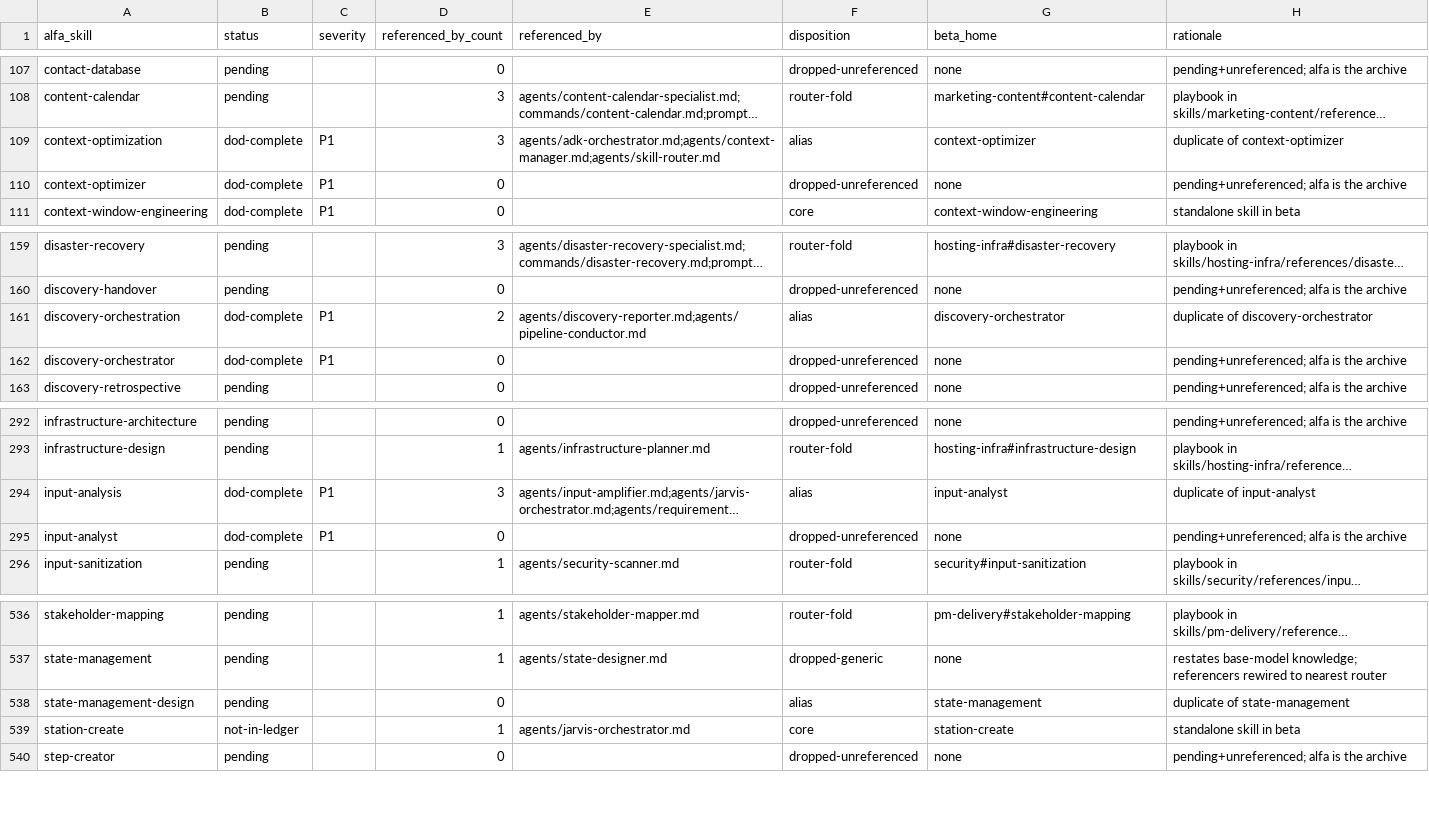
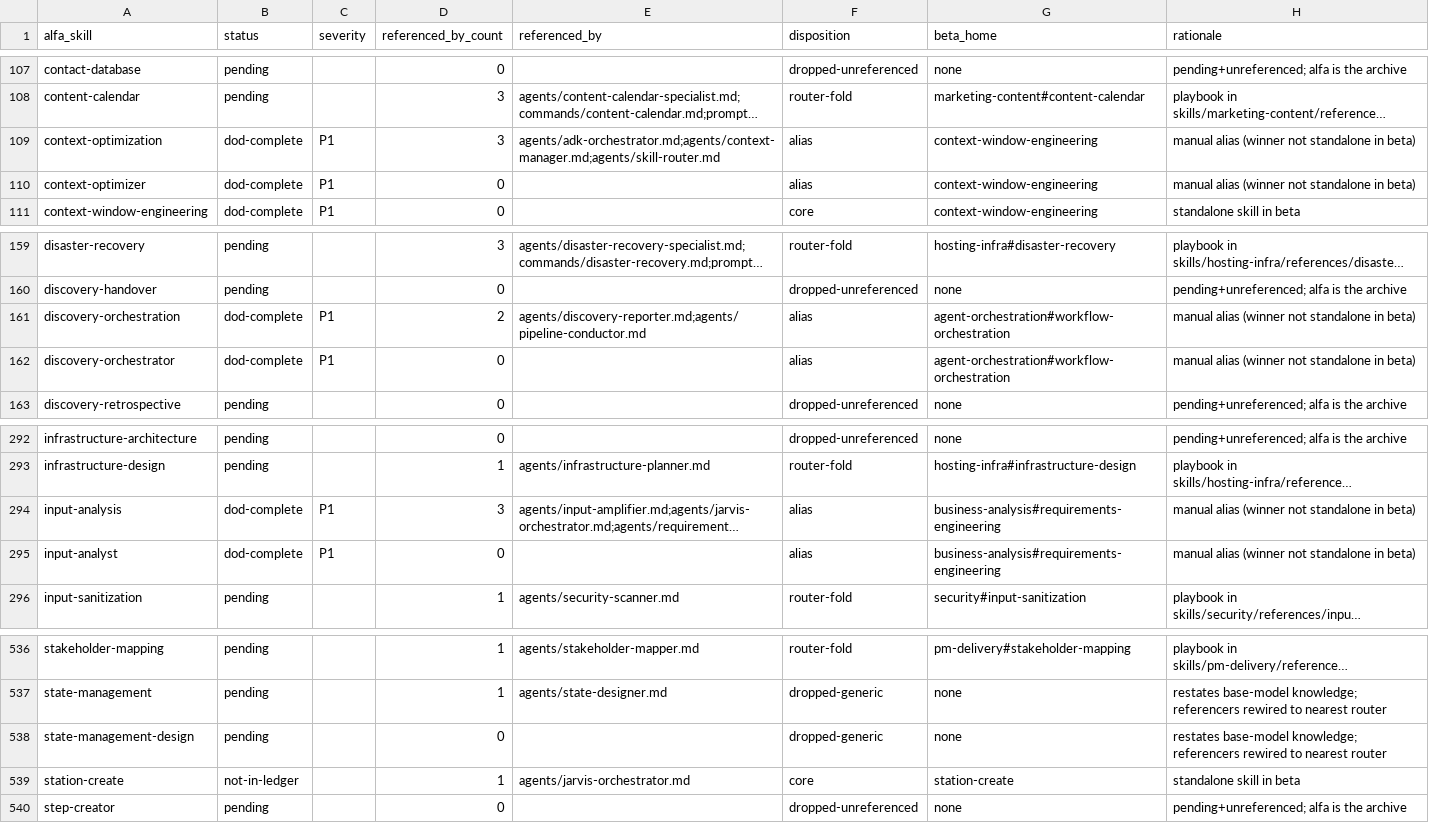
Before and after one commit to JaviMontano/jm-adk-beta, a CSV file: catalog/coverage-matrix.csv, drawn as a sheet; only a part is shown, gaps mark what is left out; long unchanged cells end in …; the diff names each change by its address in the sheet, - before the commit and + after, or states it on an @@ line.

```diff
--- a/catalog/coverage-matrix.csv
+++ b/catalog/coverage-matrix.csv
-G109 (beta_home): context-optimizer
+G109 (beta_home): context-window-engineering
-H109 (rationale): duplicate of context-optimizer
+H109 (rationale): manual alias (winner not standalone in beta)
-F110 (disposition): dropped-unreferenced
+F110 (disposition): alias
-G110 (beta_home): none
+G110 (beta_home): context-window-engineering
-H110 (rationale): pending+unreferenced; alfa is the archive
+H110 (rationale): manual alias (winner not standalone in beta)
-G161 (beta_home): discovery-orchestrator
+G161 (beta_home): agent-orchestration#workflow-orchestration
-H161 (rationale): duplicate of discovery-orchestrator
+H161 (rationale): manual alias (winner not standalone in beta)
-F162 (disposition): dropped-unreferenced
+F162 (disposition): alias
-G162 (beta_home): none
+G162 (beta_home): agent-orchestration#workflow-orchestration
-H162 (rationale): pending+unreferenced; alfa is the archive
+H162 (rationale): manual alias (winner not standalone in beta)
-G294 (beta_home): input-analyst
+G294 (beta_home): business-analysis#requirements-engineering
-H294 (rationale): duplicate of input-analyst
+H294 (rationale): manual alias (winner not standalone in beta)
-F295 (disposition): dropped-unreferenced
+F295 (disposition): alias
-G295 (beta_home): none
+G295 (beta_home): business-analysis#requirements-engineering
-H295 (rationale): pending+unreferenced; alfa is the archive
+H295 (rationale): manual alias (winner not standalone in beta)
-F538 (disposition): alias
+F538 (disposition): dropped-generic
-G538 (beta_home): state-management
+G538 (beta_home): none
-H538 (rationale): duplicate of state-management
+H538 (rationale): restates base-model knowledge; referencers rewired to nearest router
```
Also changed, not shown: 8 other files.
